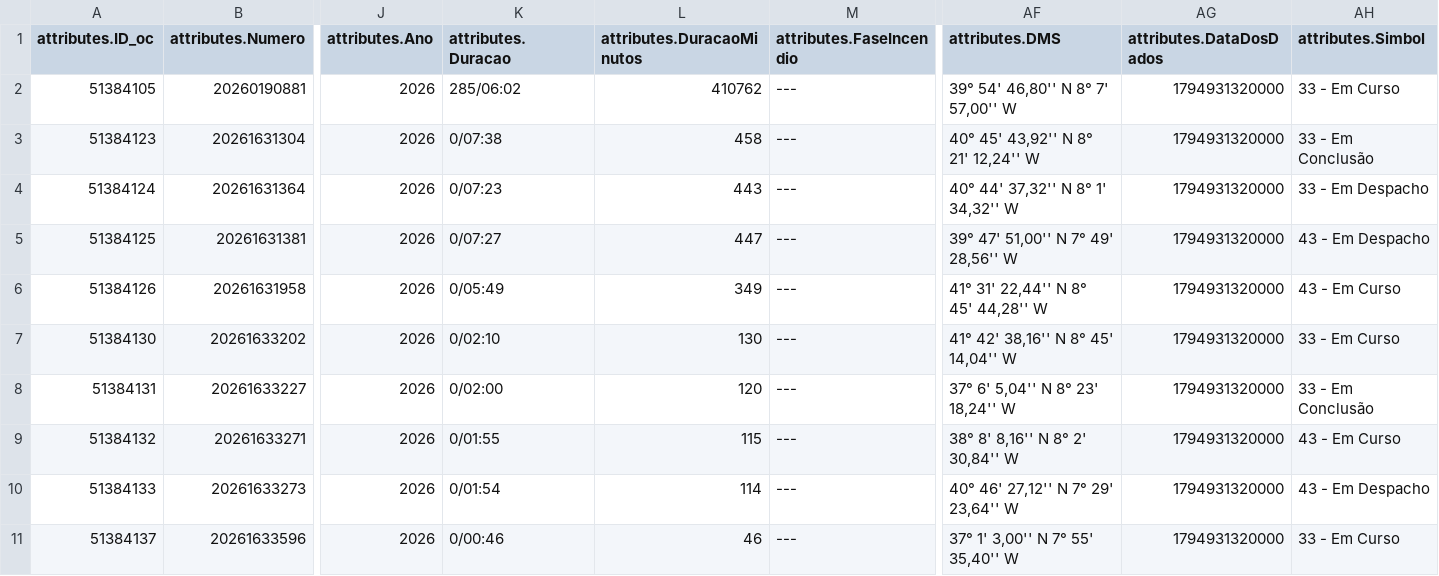
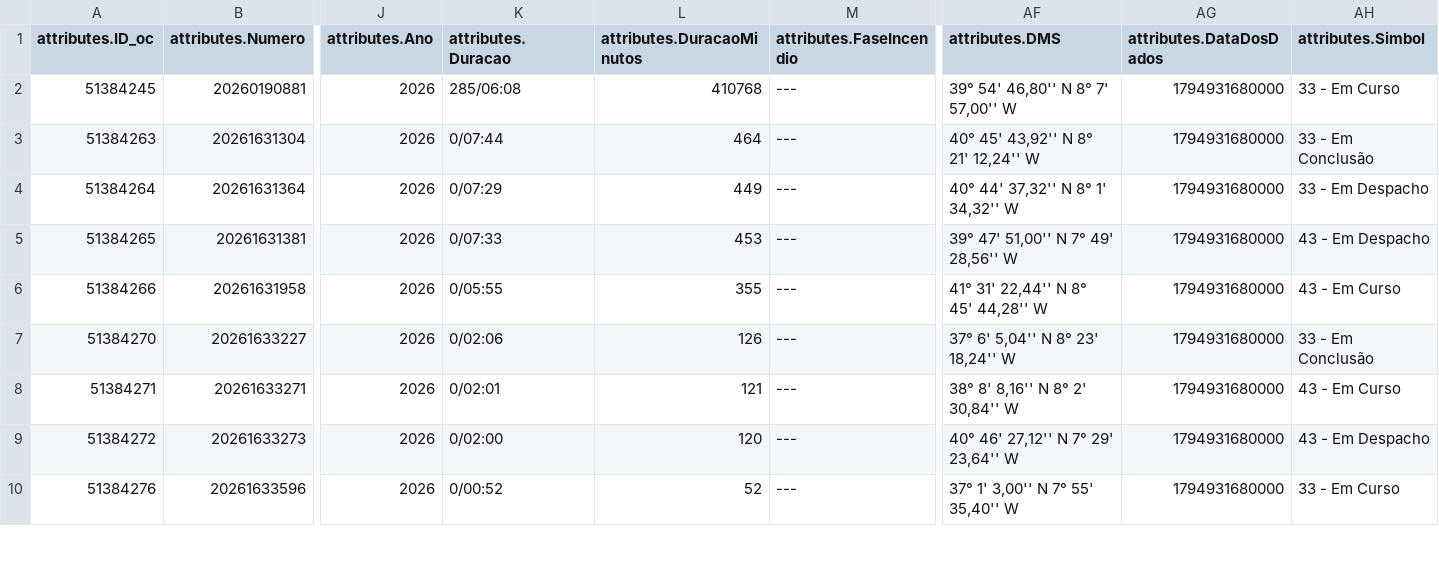
Before and after one commit to CatiaBarros/occurrence-data-collector, a CSV file: Ocorrencias_mau_tempo.csv, drawn as a sheet; only a part is shown, gaps mark what is left out; removed rows and columns are numbered as before the commit, all else as after; rows hold the shown columns only; the diff covers the shown part only; the diff names each change by its address in the sheet, - before the commit and + after, or states it on an @@ line.

```diff
--- a/Ocorrencias_mau_tempo.csv
+++ b/Ocorrencias_mau_tempo.csv
-A2 (attributes.ID_oc): 51384105
+A2 (attributes.ID_oc): 51384245
-K2 (attributes.Duracao): 285/06:02
+K2 (attributes.Duracao): 285/06:08
-L2 (attributes.DuracaoMinutos): 410762
+L2 (attributes.DuracaoMinutos): 410768
-AG2:AG6 (attributes.DataDosDados): 1794931320000
+AG2:AG6 (attributes.DataDosDados): 1794931680000
-A3 (attributes.ID_oc): 51384123
+A3 (attributes.ID_oc): 51384263
-K3 (attributes.Duracao): 0/07:38
+K3 (attributes.Duracao): 0/07:44
-L3 (attributes.DuracaoMinutos): 458
+L3 (attributes.DuracaoMinutos): 464
-A4 (attributes.ID_oc): 51384124
+A4 (attributes.ID_oc): 51384264
-K4 (attributes.Duracao): 0/07:23
+K4 (attributes.Duracao): 0/07:29
-L4 (attributes.DuracaoMinutos): 443
+L4 (attributes.DuracaoMinutos): 449
-A5 (attributes.ID_oc): 51384125
+A5 (attributes.ID_oc): 51384265
-K5 (attributes.Duracao): 0/07:27
+K5 (attributes.Duracao): 0/07:33
-L5 (attributes.DuracaoMinutos): 447
+L5 (attributes.DuracaoMinutos): 453
-A6 (attributes.ID_oc): 51384126
+A6 (attributes.ID_oc): 51384266
-K6 (attributes.Duracao): 0/05:49
+K6 (attributes.Duracao): 0/05:55
-L6 (attributes.DuracaoMinutos): 349
+L6 (attributes.DuracaoMinutos): 355
-row 7: 51384130 | 20261633202 | 2026 | 0/02:10 | 130 | --- | 41° 42' 38,16'' N 8° 45' 14,04'' W | 1794931320000 | 33 - Em Curso
-A7 (attributes.ID_oc): 51384131
+A7 (attributes.ID_oc): 51384270
-K7 (attributes.Duracao): 0/02:00
+K7 (attributes.Duracao): 0/02:06
-L7 (attributes.DuracaoMinutos): 120
+L7 (attributes.DuracaoMinutos): 126
-AG7:AG10 (attributes.DataDosDados): 1794931320000
+AG7:AG10 (attributes.DataDosDados): 1794931680000
-A8 (attributes.ID_oc): 51384132
+A8 (attributes.ID_oc): 51384271
-K8 (attributes.Duracao): 0/01:55
+K8 (attributes.Duracao): 0/02:01
-L8 (attributes.DuracaoMinutos): 115
+L8 (attributes.DuracaoMinutos): 121
-A9 (attributes.ID_oc): 51384133
+A9 (attributes.ID_oc): 51384272
-K9 (attributes.Duracao): 0/01:54
+K9 (attributes.Duracao): 0/02:00
-L9 (attributes.DuracaoMinutos): 114
+L9 (attributes.DuracaoMinutos): 120
-A10 (attributes.ID_oc): 51384137
+A10 (attributes.ID_oc): 51384276
-K10 (attributes.Duracao): 0/00:46
+K10 (attributes.Duracao): 0/00:52
-L10 (attributes.DuracaoMinutos): 46
+L10 (attributes.DuracaoMinutos): 52
```
Also changed, not shown: 16 edited cells elsewhere in this file, dados_prociv_expanded.csv, 1 other file.
